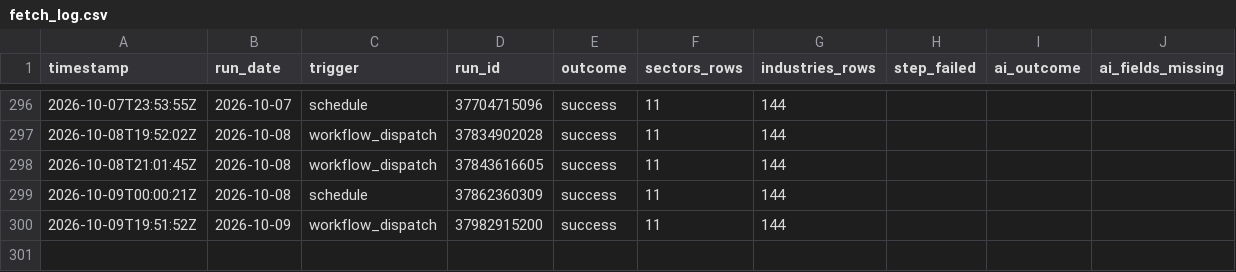
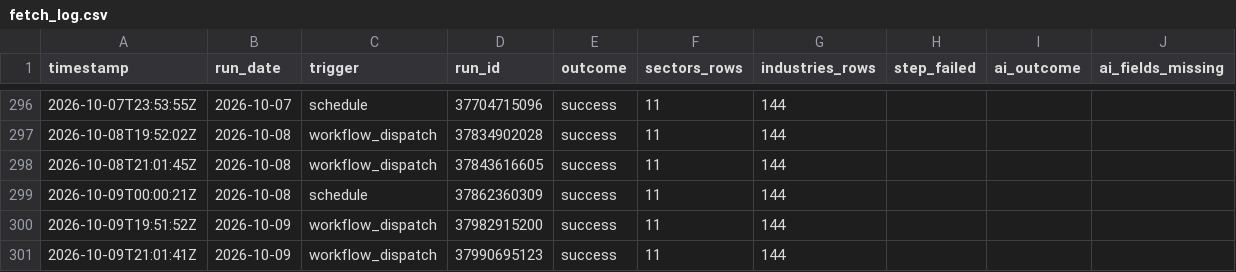
Before and after one commit to clarencelam2000/finviz-groups-tracker, a CSV file: data/fetch_log.csv, drawn as a sheet; only a part is shown, gaps mark what is left out.

```diff
--- a/data/fetch_log.csv
+++ b/data/fetch_log.csv
@@ -300 +300,2 @@ timestamp,run_date,trigger,run_id,outcome,sectors_rows,industries_rows,step_fail
 2026-10-09T19:51:52Z,2026-10-09,workflow_dispatch,37982915200,success,11,144,,,
+2026-10-09T21:01:41Z,2026-10-09,workflow_dispatch,37990695123,success,11,144,,,
```
Also changed, not shown: data/benchmark/snapshots.csv, data/picks/eval/group_scores.csv, 6 other files.
